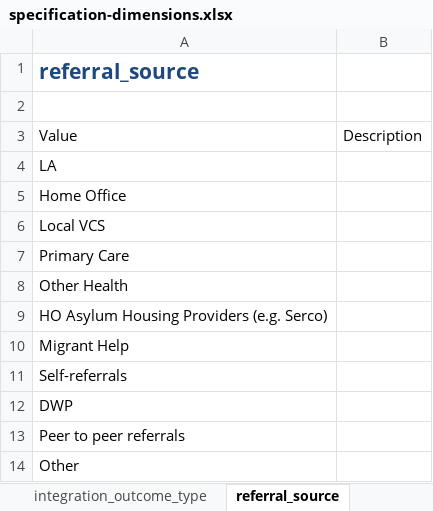
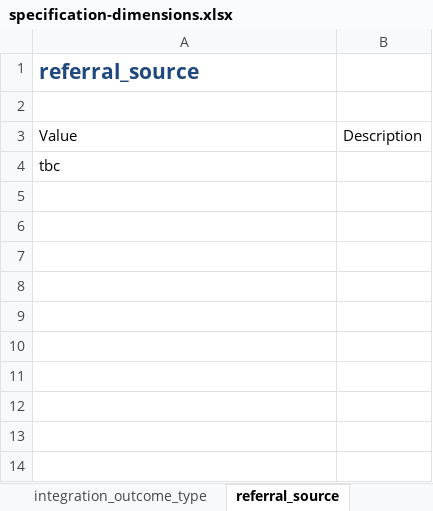
Before and after one commit to SocialFinanceDigitalLabs/RTOF-specification, an Excel workbook: assets/spec/specification-dimensions.xlsx, sheet referral_source, drawn as a sheet; values as stored, in another font and other column widths than the file's, no borders; table styles not drawn; the diff names each change by its address in the sheet, - before the commit and + after, or states it on an @@ line.

```diff
--- a/assets/spec/specification-dimensions.xlsx (sheet referral_source)
+++ b/assets/spec/specification-dimensions.xlsx (sheet referral_source)
-A4: LA
+A4: tbc
-row 5: Home Office
-row 6: Local VCS
-row 7: Primary Care
-row 8: Other Health
-row 9: HO Asylum Housing Providers (e.g. Serco)
-row 10: Migrant Help
-row 11: Self-referrals
-row 12: DWP
-row 13: Peer to peer referrals
-row 14: Other
```
Also changed, not shown: sheet economic_status, sheet employment_entry_details, sheet housing_baseline_accommodation, sheet housing_entry_accomodation, other sheet tabs, assets/spec/samples/sample.xlsx, assets/spec/specification-records.xlsx, 42 other files.
